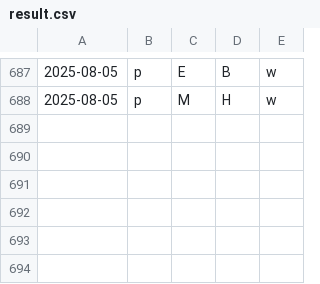
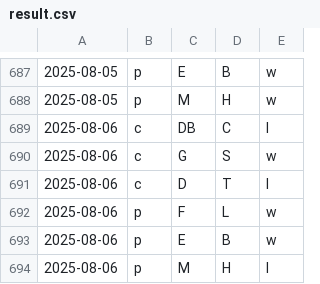
Before and after one commit to firedial/til, a CSV file: yakyuRank/sakura/result.csv, drawn as a sheet; only a part is shown, gaps mark what is left out.

```diff
--- a/yakyuRank/sakura/result.csv
+++ b/yakyuRank/sakura/result.csv
@@ -688 +688,7 @@
 2025-08-05,p,M,H,w
+2025-08-06,c,DB,C,l
+2025-08-06,c,G,S,w
+2025-08-06,c,D,T,l
+2025-08-06,p,F,L,w
+2025-08-06,p,E,B,w
+2025-08-06,p,M,H,l
```
Also changed, not shown: yakyuRank/sakura/data.csv, yakyuRank/sakura/loseMin.csv, 1 other file.
